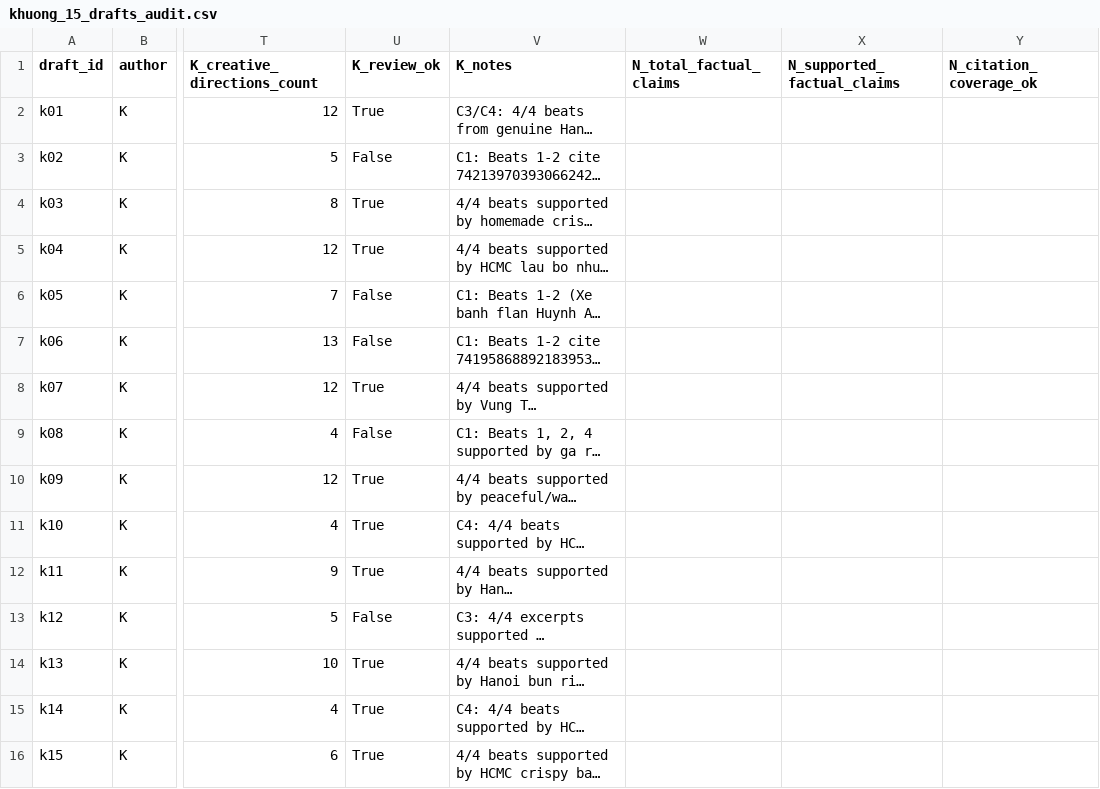
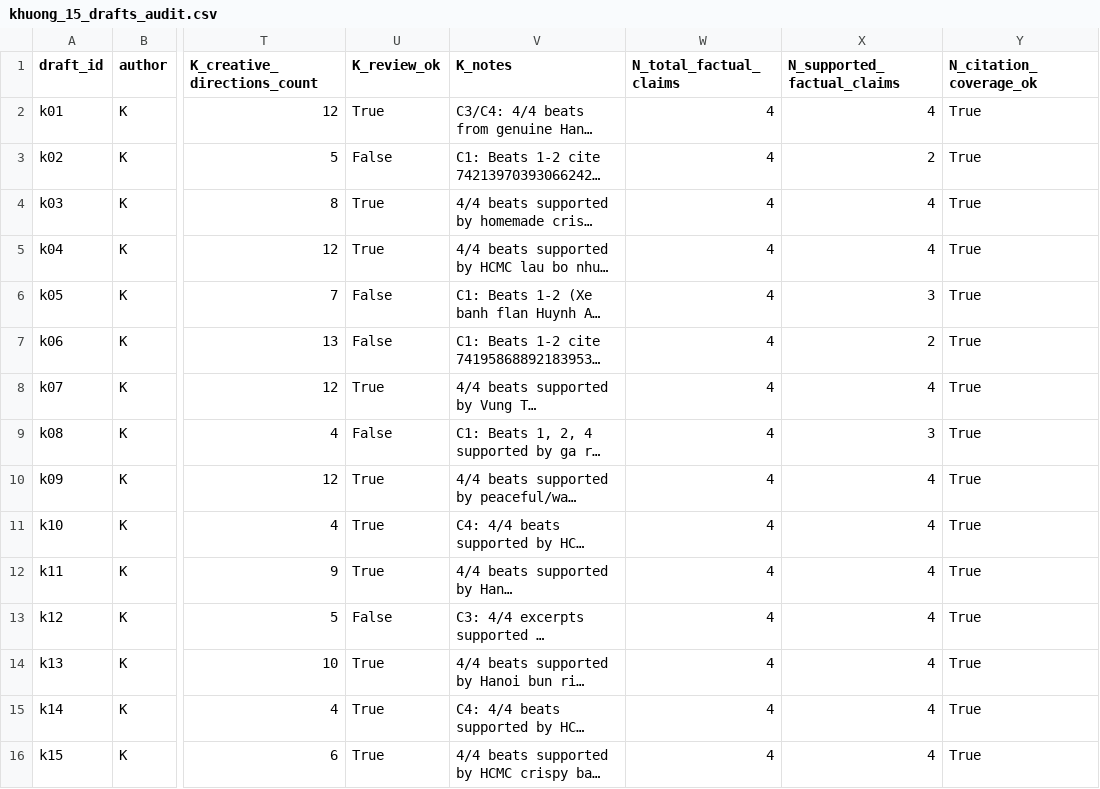
Before and after one commit to khuonglaptri3/TikTok_AI_Engine_, a CSV file: docs/reports/milestones/M2.3/evidence/khuong_15_drafts_audit.csv, drawn as a sheet; only a part is shown, gaps mark what is left out; long unchanged cells end in …; the diff names each change by its address in the sheet, - before the commit and + after, or states it on an @@ line.

```diff
--- a/docs/reports/milestones/M2.3/evidence/khuong_15_drafts_audit.csv
+++ b/docs/reports/milestones/M2.3/evidence/khuong_15_drafts_audit.csv
-W2:W16 (N_total_factual_claims): (empty)
+W2:W16 (N_total_factual_claims): 4
-X2 (N_supported_factual_claims): (empty)
+X2 (N_supported_factual_claims): 4
-Y2:Y16 (N_citation_coverage_ok): (empty)
+Y2:Y16 (N_citation_coverage_ok): True
-X3 (N_supported_factual_claims): (empty)
+X3 (N_supported_factual_claims): 2
-X4:X5 (N_supported_factual_claims): (empty)
+X4:X5 (N_supported_factual_claims): 4
-X6 (N_supported_factual_claims): (empty)
+X6 (N_supported_factual_claims): 3
-X7 (N_supported_factual_claims): (empty)
+X7 (N_supported_factual_claims): 2
-X8 (N_supported_factual_claims): (empty)
+X8 (N_supported_factual_claims): 4
-X9 (N_supported_factual_claims): (empty)
+X9 (N_supported_factual_claims): 3
-X10:X16 (N_supported_factual_claims): (empty)
+X10:X16 (N_supported_factual_claims): 4
```
Also changed, not shown: docs/reports/milestones/M2.3/evidence/combined_30_drafts_audit.csv, 8 other files.
